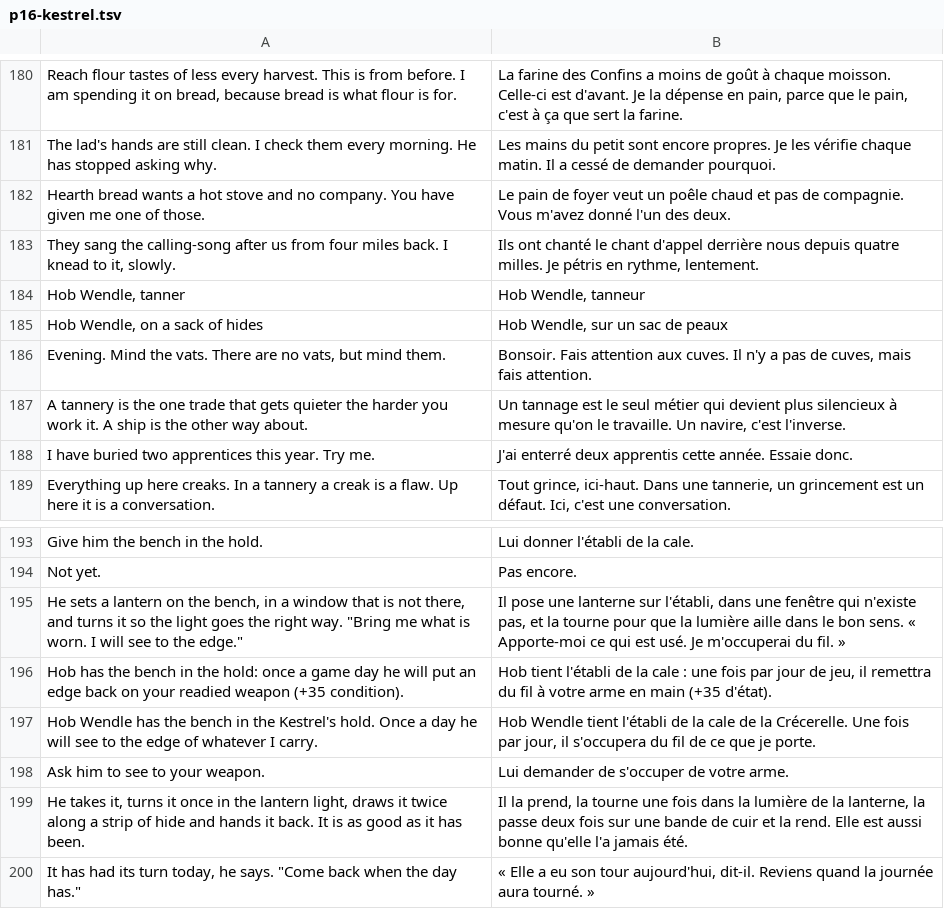
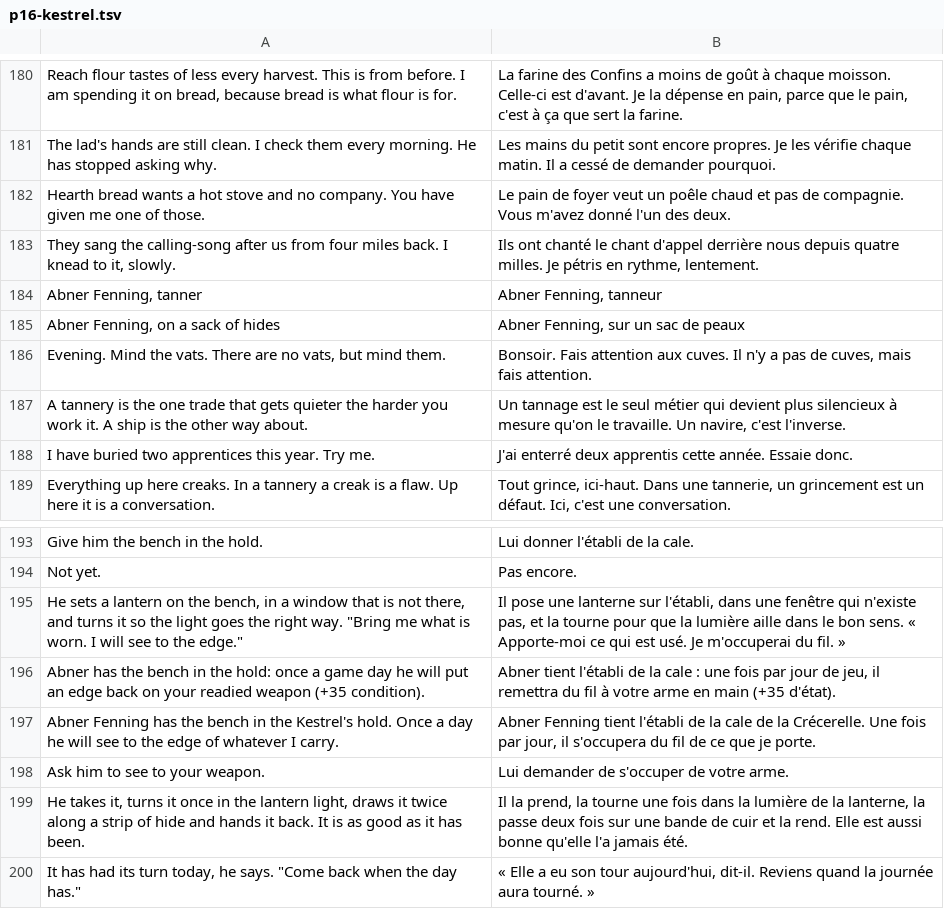
Before and after one commit to dribblejerp-KlunkDunker/echoes-of-the-shattered-octave, a TSV file: tools/i18n/p16-kestrel.tsv, drawn as a sheet; only a part is shown, gaps mark what is left out.

```diff
--- a/tools/i18n/p16-kestrel.tsv
+++ b/tools/i18n/p16-kestrel.tsv
@@ -183,4 +183,4 @@ Hearth bread wants a hot stove and no company. You have given me one of those.	L
 They sang the calling-song after us from four miles back. I knead to it, slowly.	Ils ont chanté le chant d'appel derrière nous depuis quatre milles. Je pétris en rythme, lentement.
-Hob Wendle, tanner	Hob Wendle, tanneur
-Hob Wendle, on a sack of hides	Hob Wendle, sur un sac de peaux
+Abner Fenning, tanner	Abner Fenning, tanneur
+Abner Fenning, on a sack of hides	Abner Fenning, sur un sac de peaux
 Evening. Mind the vats. There are no vats, but mind them.	Bonsoir. Fais attention aux cuves. Il n'y a pas de cuves, mais fais attention.
@@ -195,4 +195,4 @@ Not yet.	Pas encore.
 He sets a lantern on the bench, in a window that is not there, and turns it so the light goes the right way. "Bring me what is worn. I will see to the edge."	Il pose une lanterne sur l'établi, dans une fenêtre qui n'existe pas, et la tourne pour que la lumière aille dans le bon sens. « Apporte-moi ce qui est usé. Je m'occuperai du fil. »
-Hob has the bench in the hold: once a game day he will put an edge back on your readied weapon (+35 condition).	Hob tient l'établi de la cale : une fois par jour de jeu, il remettra du fil à votre arme en main (+35 d'état).
-Hob Wendle has the bench in the Kestrel's hold. Once a day he will see to the edge of whatever I carry.	Hob Wendle tient l'établi de la cale de la Crécerelle. Une fois par jour, il s'occupera du fil de ce que je porte.
+Abner has the bench in the hold: once a game day he will put an edge back on your readied weapon (+35 condition).	Abner tient l'établi de la cale : une fois par jour de jeu, il remettra du fil à votre arme en main (+35 d'état).
+Abner Fenning has the bench in the Kestrel's hold. Once a day he will see to the edge of whatever I carry.	Abner Fenning tient l'établi de la cale de la Crécerelle. Une fois par jour, il s'occupera du fil de ce que je porte.
 Ask him to see to your weapon.	Lui demander de s'occuper de votre arme.
```
Also changed, not shown: tools/i18n/p10-origins.tsv, tools/i18n/p12-songcraft.tsv, 29 other files.
